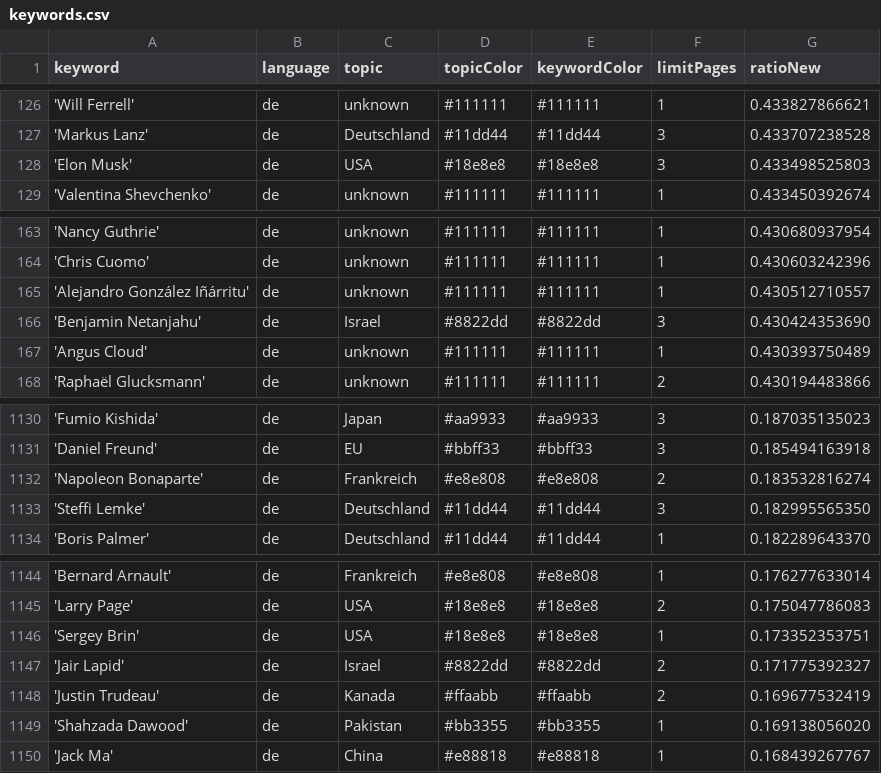
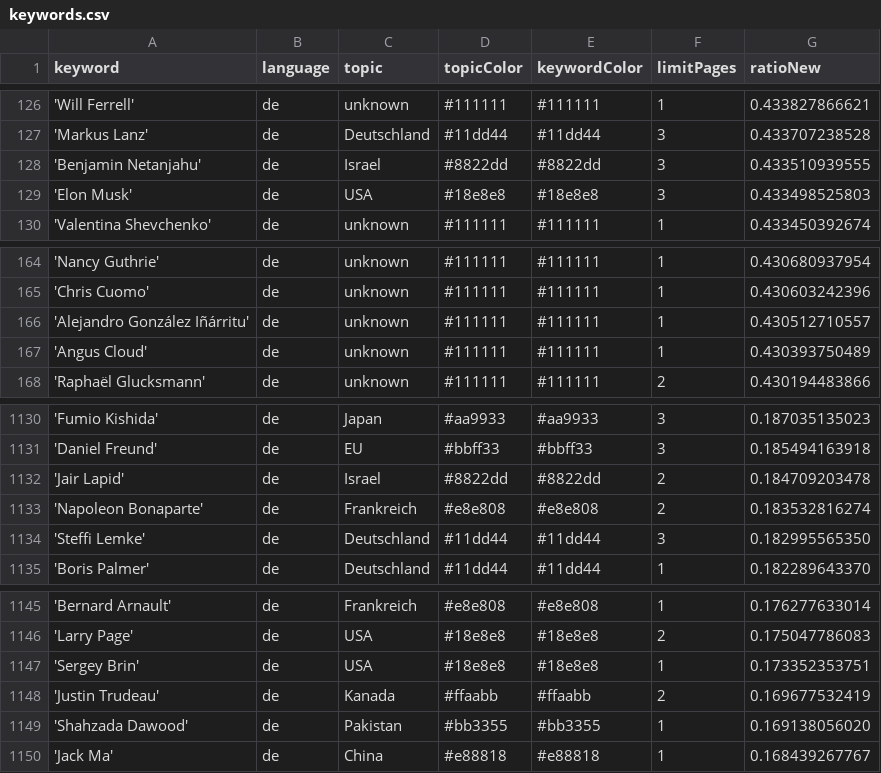
Before and after one commit to JoPhi24-news/leuteFluesterer, a CSV file: keywords.csv, drawn as a sheet; only a part is shown, gaps mark what is left out; removed rows and columns are numbered as before the commit, all else as after; the diff names each change by its address in the sheet, - before the commit and + after, or states it on an @@ line.

```diff
--- a/keywords.csv
+++ b/keywords.csv
+row 128: 'Benjamin Netanjahu' | de | Israel | #8822dd | #8822dd | 3 | 0.433510939555
-row 166: 'Benjamin Netanjahu' | de | Israel | #8822dd | #8822dd | 3 | 0.430424353690
+row 1132: 'Jair Lapid' | de | Israel | #8822dd | #8822dd | 2 | 0.184709203478
-row 1147: 'Jair Lapid' | de | Israel | #8822dd | #8822dd | 2 | 0.171775392327
```
Also changed, not shown: csv/news_2026_09.csv.
